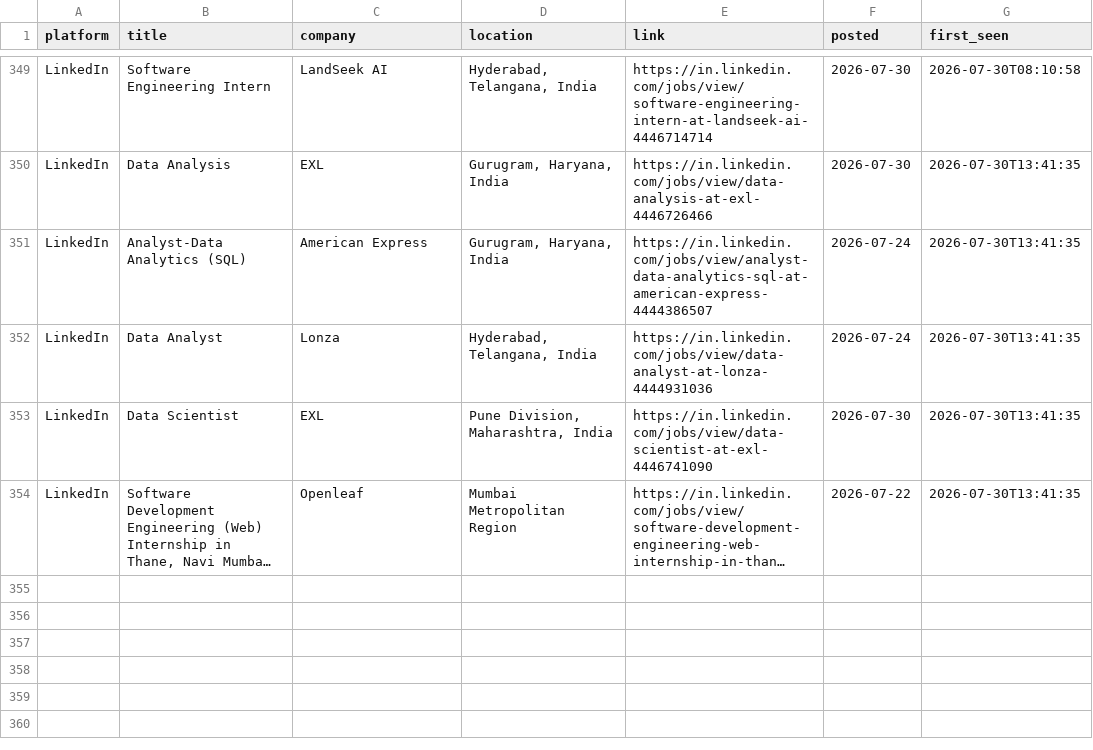
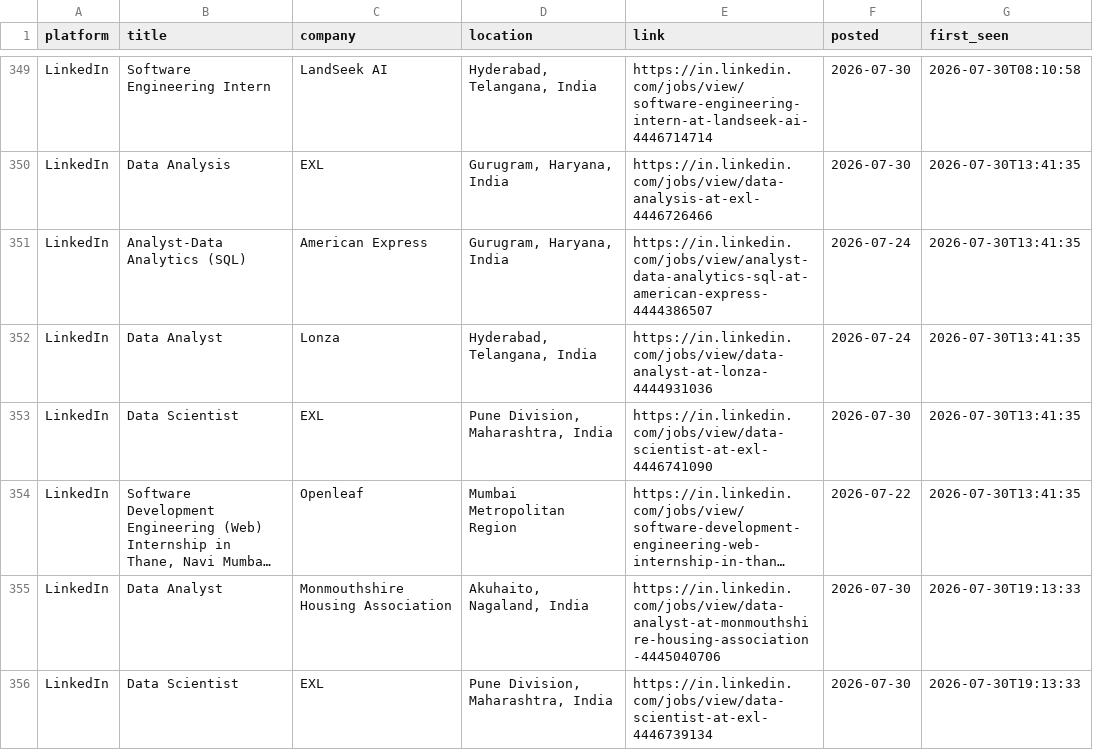
Before and after one commit to Kapilprajapat234/job-alert-bot, a CSV file: data/seen_jobs.csv, drawn as a sheet; only a part is shown, gaps mark what is left out; long unchanged cells end in …; the diff names each change by its address in the sheet, - before the commit and + after, or states it on an @@ line.

```diff
--- a/data/seen_jobs.csv
+++ b/data/seen_jobs.csv
+row 355: LinkedIn | Data Analyst | Monmouthshire Housing Association | Akuhaito, Nagaland, India | https://in.linkedin.com/jobs/view/data-analyst-at-monmouthshire-housing-association-4445040706 | 2026-07-30 | 2026-07-30T19:13:33
+row 356: LinkedIn | Data Scientist | EXL | Pune Division, Maharashtra, India | https://in.linkedin.com/jobs/view/data-scientist-at-exl-4446739134 | 2026-07-30 | 2026-07-30T19:13:33
```
Also changed, not shown: data/new_jobs_latest_run.csv, 1 other file.
